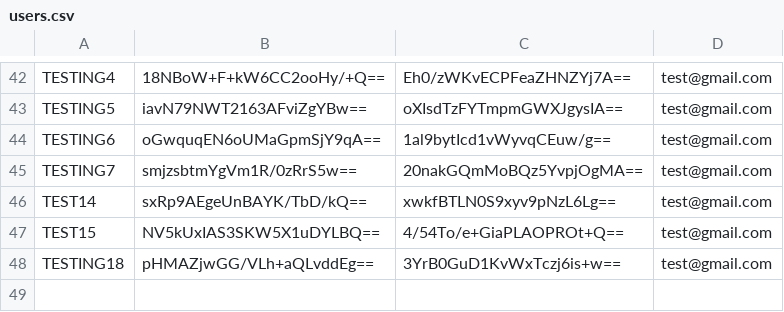
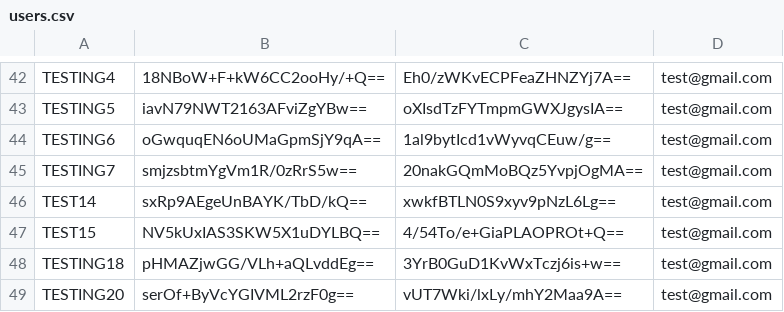
Before and after one commit to Eliastrana/PBS, a CSV file: src/main/resources/users.csv, drawn as a sheet; only a part is shown, gaps mark what is left out; the diff names each change by its address in the sheet, - before the commit and + after, or states it on an @@ line.

```diff
--- a/src/main/resources/users.csv
+++ b/src/main/resources/users.csv
+row 49: TESTING20 | serOf+ByVcYGIVML2rzF0g== | vUT7Wki/lxLy/mhY2Maa9A== | test@gmail.com
```
Also changed, not shown: 18 other files.
